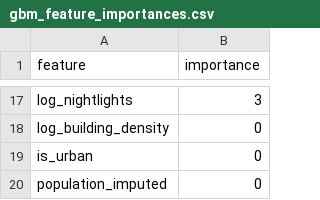
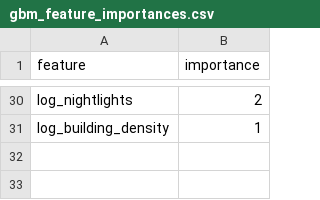
Before and after one commit to nargesmn100/BorealisAI_UNICEF, a CSV file: Data/outputs/nga/eval/gbm_feature_importances.csv, drawn as a sheet; only a part is shown, gaps mark what is left out; removed rows and columns are numbered as before the commit, all else as after; the diff covers the shown part only; the diff names each change by its address in the sheet, - before the commit and + after, or states it on an @@ line.

```diff
--- a/Data/outputs/nga/eval/gbm_feature_importances.csv
+++ b/Data/outputs/nga/eval/gbm_feature_importances.csv
-B30 (importance): 3
+B30 (importance): 2
-B31 (importance): 0
+B31 (importance): 1
-row 19: is_urban | 0
-row 20: population_imputed | 0
```
Also changed, not shown: 19 added rows, 6 removed rows and 9 edited cells elsewhere in this file, Data/outputs/nga/eval/admin_detail_gbm.csv, Data/outputs/nga/eval/admin_detail_gbm_depth.csv, 50 other files.
